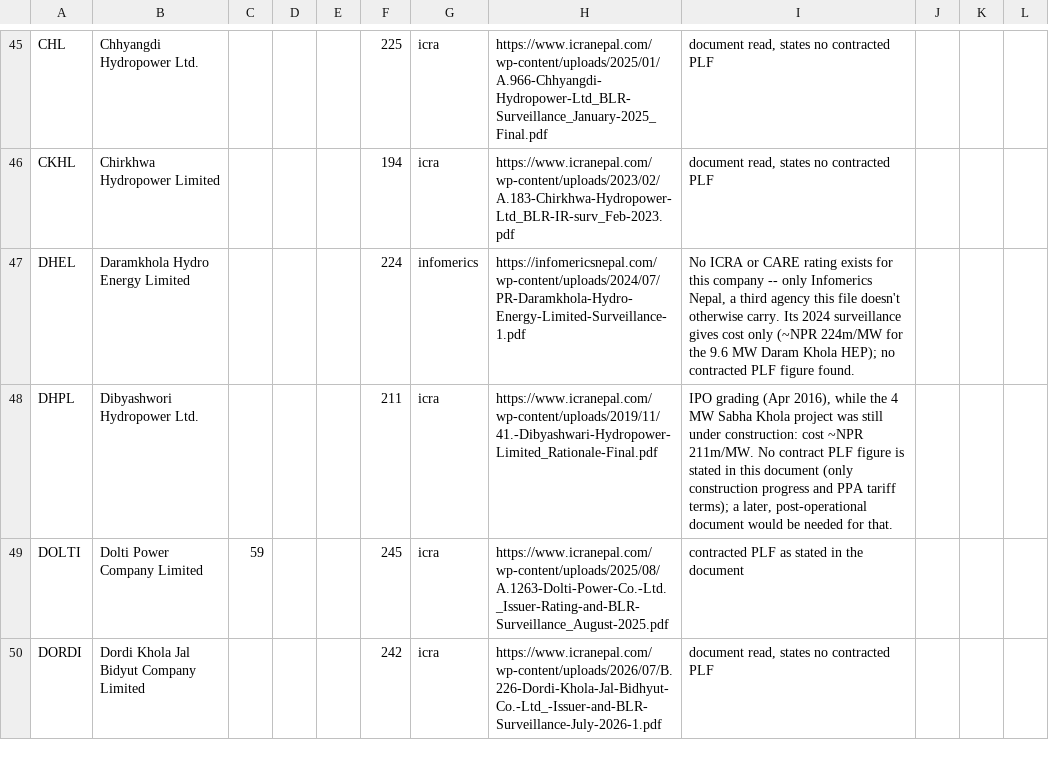
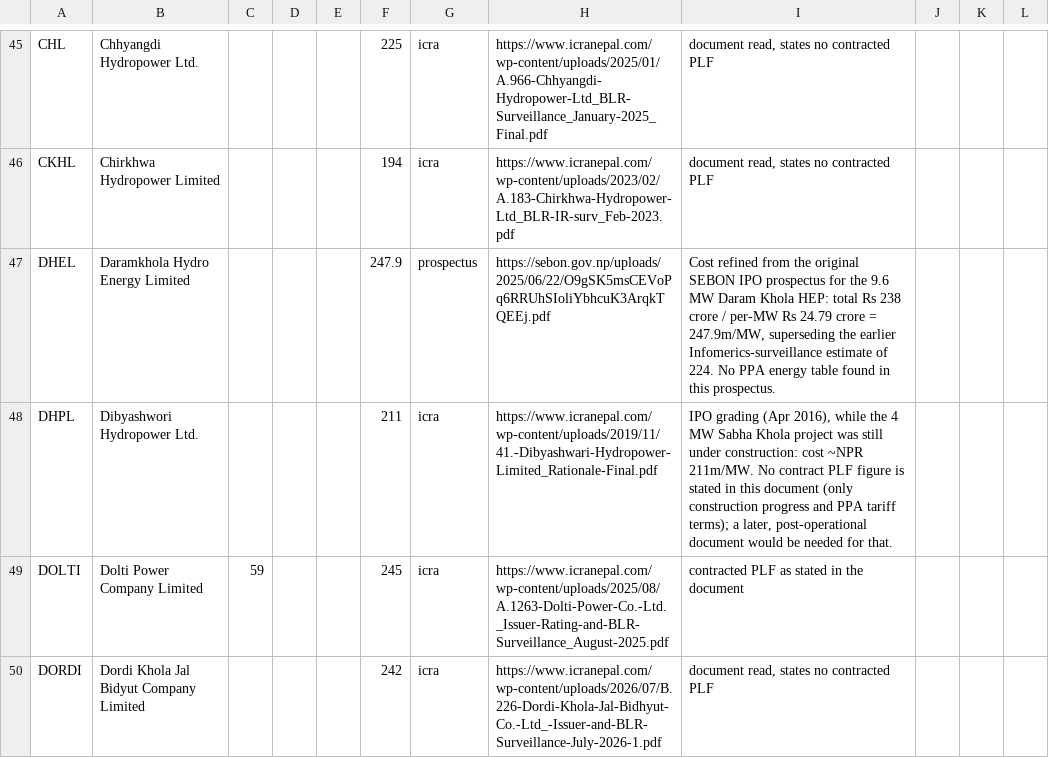
Before and after one commit to bikakhilesh/nepal-hydro-royalty, a CSV file: scalper_plf_input.csv, drawn as a sheet; only a part is shown, gaps mark what is left out.

```diff
--- a/scalper_plf_input.csv
+++ b/scalper_plf_input.csv
@@ -46,3 +46,3 @@ CHL,Chhyangdi Hydropower Ltd.,,,,225,icra,https://www.icranepal.com/wp-content/u
 CKHL,Chirkhwa Hydropower Limited,,,,194,icra,https://www.icranepal.com/wp-content/uploads/2023/02/A.183-Chirkhwa-Hydropower-Ltd_BLR-IR-surv_Feb-2023.pdf,"document read, states no contracted PLF",,,
-DHEL,Daramkhola Hydro Energy Limited,,,,224,infomerics,https://infomericsnepal.com/wp-content/uploads/2024/07/PR-Daramkhola-Hydro-Energy-Limited-Surveillance-1.pdf,"No ICRA or CARE rating exists for this company -- only Infomerics Nepal, a third agency this file doesn't otherwise carry. Its 2024 surveillance gives cost only (~NPR 224m/MW for the 9.6 MW Daram Khola HEP); no contracted PLF figure found.",,,
+DHEL,Daramkhola Hydro Energy Limited,,,,247.9,prospectus,https://sebon.gov.np/uploads/2025/06/22/O9gSK5msCEVoPq6RRUhSIoliYbhcuK3ArqkTQEEj.pdf,"Cost refined from the original SEBON IPO prospectus for the 9.6 MW Daram Khola HEP: total Rs 238 crore / per-MW Rs 24.79 crore = 247.9m/MW, superseding the earlier Infomerics-surveillance estimate of 224. No PPA energy table found in this prospectus.",,,
 DHPL,Dibyashwori Hydropower Ltd.,,,,211,icra,https://www.icranepal.com/wp-content/uploads/2019/11/41.-Dibyashwari-Hydropower-Limited_Rationale-Final.pdf,"IPO grading (Apr 2016), while the 4 MW Sabha Khola project was still under construction: cost ~NPR 211m/MW. No contract PLF figure is stated in this document (only construction progress and PPA tariff terms); a later, post-operational document would be needed for that.",,,
```
Also changed, not shown: 2 other files.
